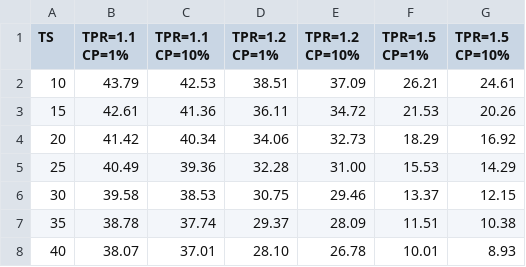
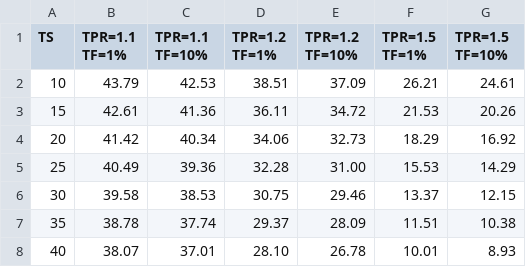
Before and after one commit to SexVar/Section-I, a CSV file: Table S3.csv, drawn as a sheet; only a part is shown.

Commit message:
Update Table S3.csv

```diff
--- a/Table S3.csv
+++ b/Table S3.csv
@@ -1,2 +1,2 @@
-TS,TPR=1.1 CP=1%,TPR=1.1 CP=10%,TPR=1.2 CP=1%,TPR=1.2 CP=10%,TPR=1.5 CP=1%,TPR=1.5 CP=10%
+TS,TPR=1.1 TF=1%,TPR=1.1 TF=10%,TPR=1.2 TF=1%,TPR=1.2 TF=10%,TPR=1.5 TF=1%,TPR=1.5 TF=10%
 10,43.79,42.53,38.51,37.09,26.21,24.61
```
